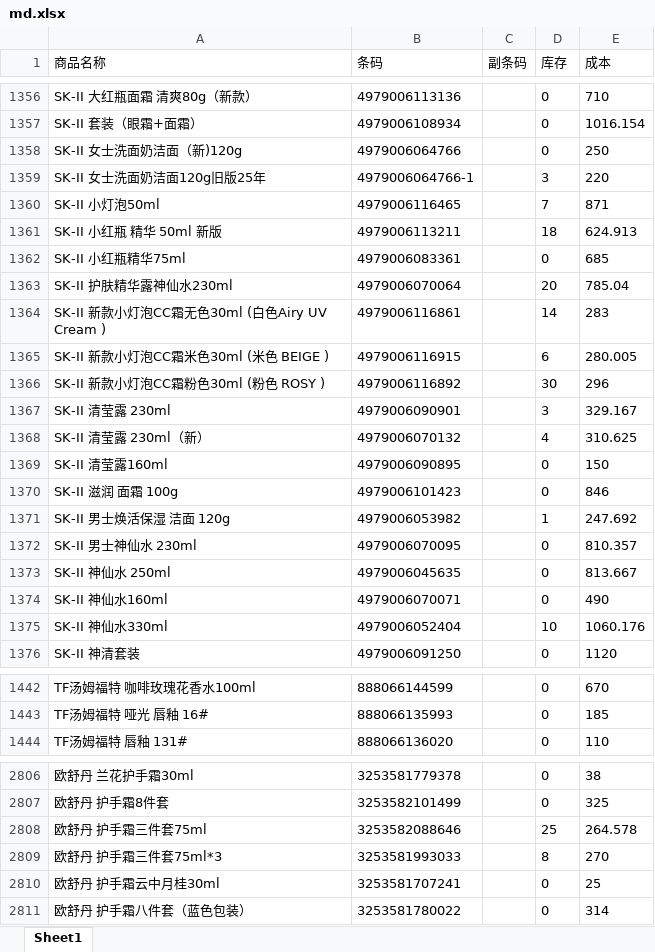
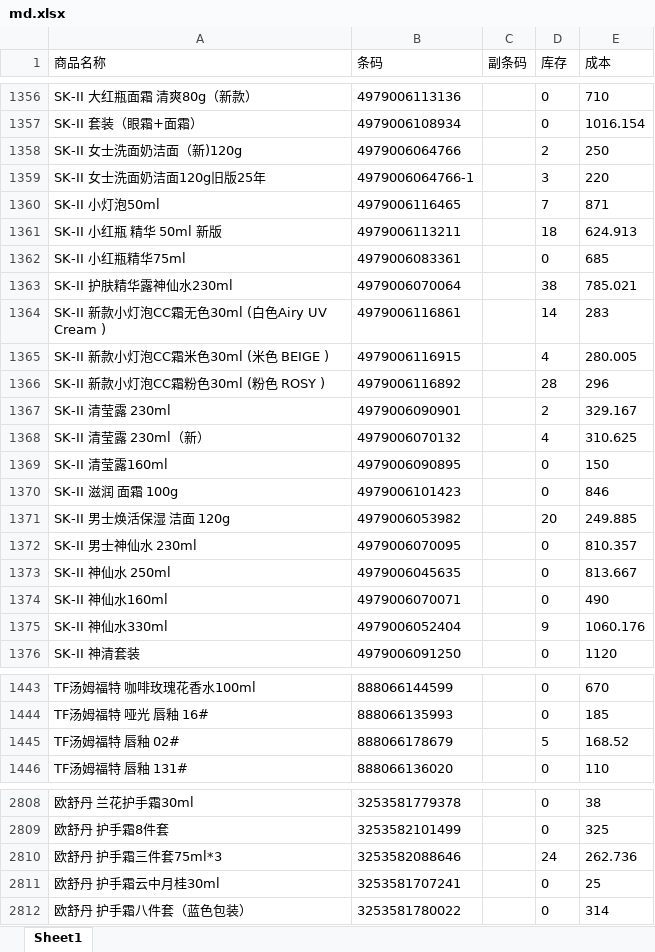
Before and after one commit to xiaoleo2694-ai/excel, an Excel workbook: md.xlsx, sheet Sheet1, drawn as a sheet; only a part is shown, gaps mark what is left out; values as stored, in another font and other column widths than the file's, no borders; removed rows and columns are numbered as before the commit, all else as after; the diff covers the shown part only; the diff names each change by its address in the sheet, - before the commit and + after, or states it on an @@ line.

```diff
--- a/md.xlsx (sheet Sheet1)
+++ b/md.xlsx (sheet Sheet1)
-D1358 (库存): 0
+D1358 (库存): 2
-D1363 (库存): 20
+D1363 (库存): 38
-E1363 (成本): 785.04
+E1363 (成本): 785.021
-D1365 (库存): 6
+D1365 (库存): 4
-D1366 (库存): 30
+D1366 (库存): 28
-D1367 (库存): 3
+D1367 (库存): 2
-D1371 (库存): 1
+D1371 (库存): 20
-E1371 (成本): 247.692
+E1371 (成本): 249.885
-D1375 (库存): 10
+D1375 (库存): 9
+row 1445: TF汤姆福特 唇釉 02# | 888066178679 |  | 5 | 168.52
-row 2808: 欧舒丹 护手霜三件套75ml | 3253582088646 |  | 25 | 264.578
-B2810 (条码): 3253581993033
+B2810 (条码): 3253582088646
-D2810 (库存): 8
+D2810 (库存): 24
-E2810 (成本): 270
+E2810 (成本): 262.736
```
Also changed, not shown: 7 added rows, 2 removed rows, 5 moved rows and 273 edited cells elsewhere in this sheet.
